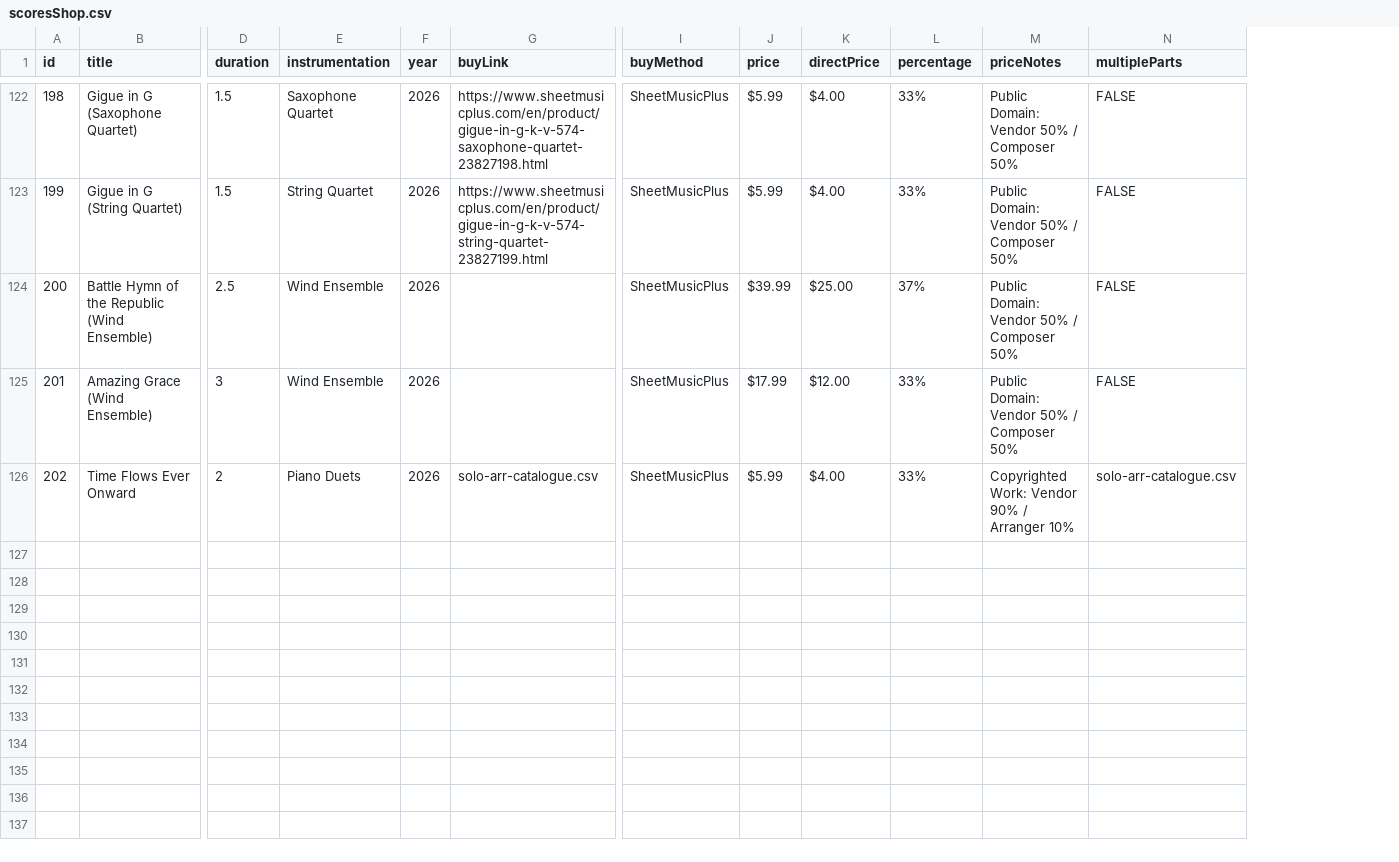
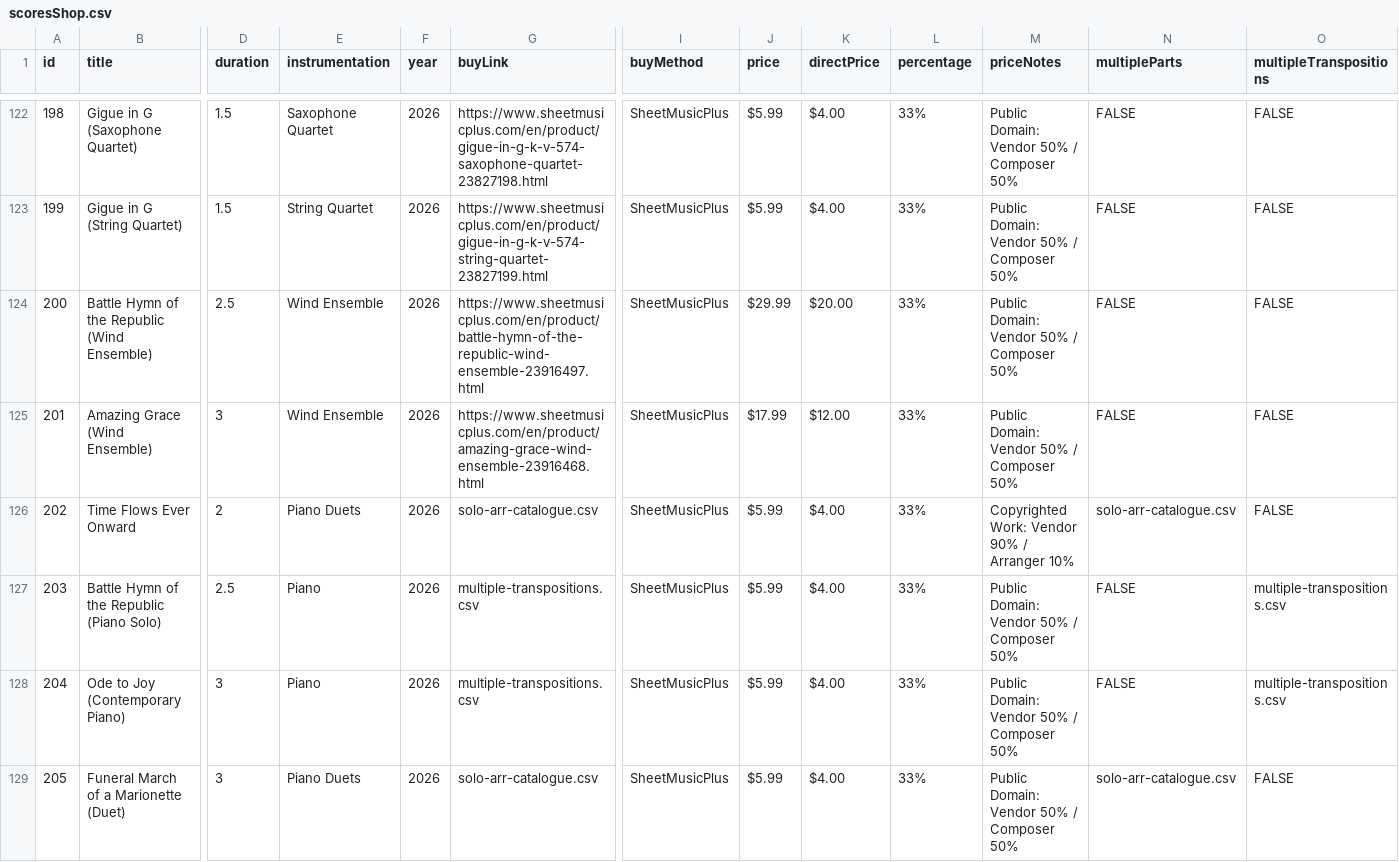
Before and after one commit to mkend291/parakeetpress, a CSV file: pp_files/pp_store/scoresShop.csv, drawn as a sheet; only a part is shown, gaps mark what is left out; rows hold the shown columns only; the diff covers the shown part only; the diff names each change by its address in the sheet, - before the commit and + after, or states it on an @@ line.

Commit message:
Support multiple-transpositions.csv with dynamic key links in product details

```diff
--- a/pp_files/pp_store/scoresShop.csv
+++ b/pp_files/pp_store/scoresShop.csv
+column O (multipleTranspositions), rows 122-126: all FALSE
-G124 (buyLink): (empty)
+G124 (buyLink): https://www.sheetmusicplus.com/en/product/battle-hymn-of-the-republic-wind-ensemble-23916497.html
-J124 (price): $39.99
+J124 (price): $29.99
-K124 (directPrice): $25.00
+K124 (directPrice): $20.00
-L124 (percentage): 37%
+L124 (percentage): 33%
-G125 (buyLink): (empty)
+G125 (buyLink): https://www.sheetmusicplus.com/en/product/amazing-grace-wind-ensemble-23916468.html
+row 127: 203 | Battle Hymn of the Republic (Piano Solo) | 2.5 | Piano | 2026 | multiple-transpositions.csv | SheetMusicPlus | $5.99 | $4.00 | 33% | Public Domain: Vendor 50% / Composer 50% | FALSE | multiple-transpositions.csv
+row 128: 204 | Ode to Joy (Contemporary Piano) | 3 | Piano | 2026 | multiple-transpositions.csv | SheetMusicPlus | $5.99 | $4.00 | 33% | Public Domain: Vendor 50% / Composer 50% | FALSE | multiple-transpositions.csv
+row 129: 205 | Funeral March of a Marionette (Duet) | 3 | Piano Duets | 2026 | solo-arr-catalogue.csv | SheetMusicPlus | $5.99 | $4.00 | 33% | Public Domain: Vendor 50% / Composer 50% | solo-arr-catalogue.csv | FALSE
```
Also changed, not shown: 5 added rows elsewhere in this file, pp_files/pp_store/solo-arr-catalogue.csv, 3 other files.
